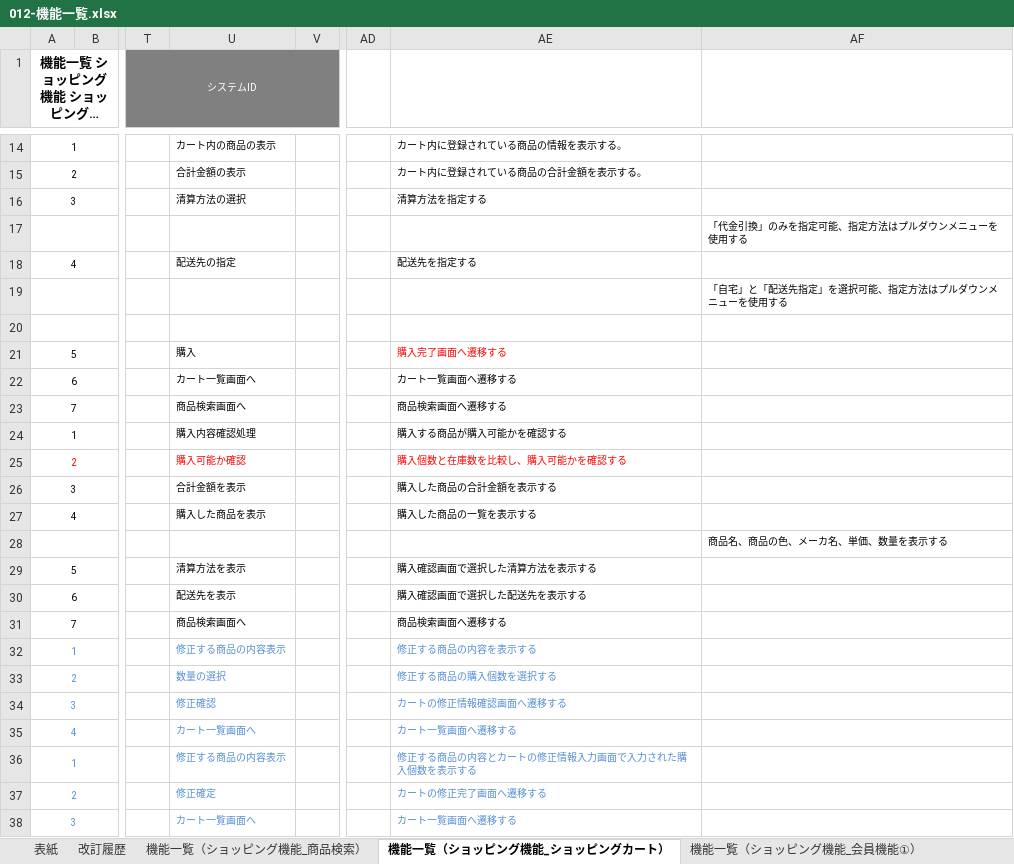
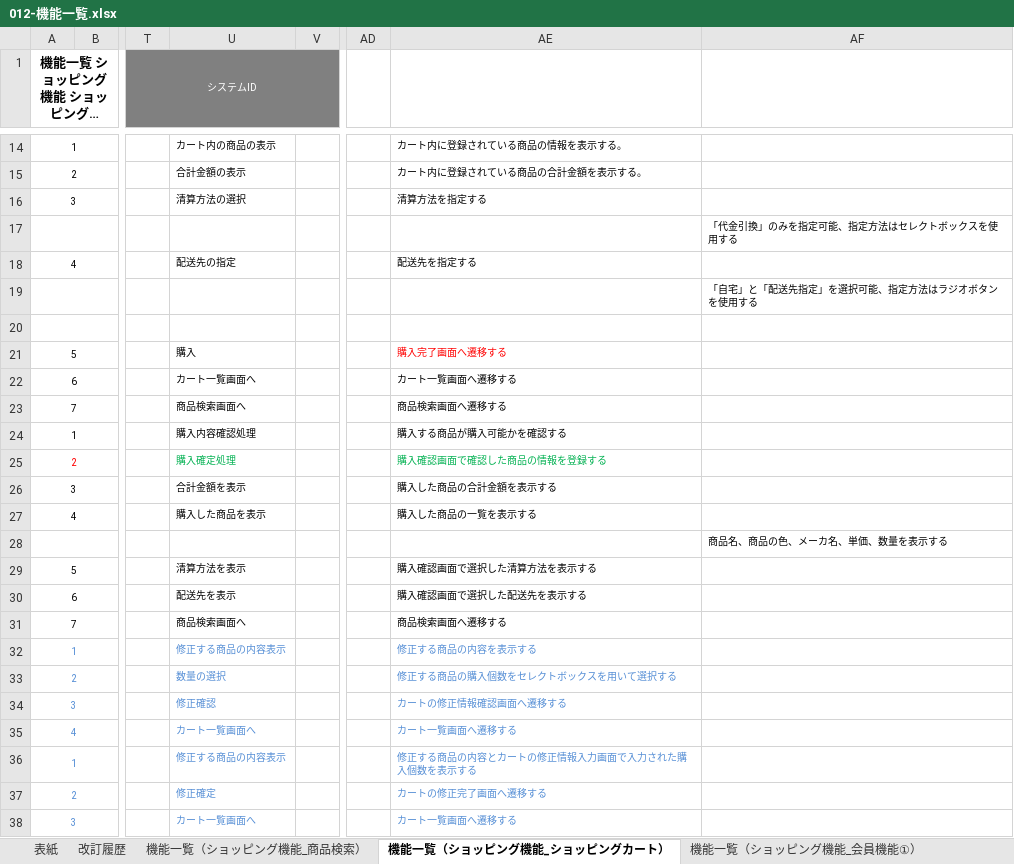
Before and after one commit to OkamotoTaketo/dev, an Excel workbook: 010-外部設計/012-機能一覧.xlsx, sheet 機能一覧（ショッピング機能_ショッピングカート）, drawn as a sheet; only a part is shown, gaps mark what is left out; long unchanged cells end in …; values as stored, in another font and other column widths than the file's, no borders; the diff names each change by its address in the sheet, - before the commit and + after, or states it on an @@ line.

```diff
--- a/010-外部設計/012-機能一覧.xlsx (sheet 機能一覧（ショッピング機能_ショッピングカート）)
+++ b/010-外部設計/012-機能一覧.xlsx (sheet 機能一覧（ショッピング機能_ショッピングカート）)
-AF17: 「代金引換」のみを指定可能、指定方法はプルダウンメニューを使用する
+AF17: 「代金引換」のみを指定可能、指定方法はセレクトボックスを使用する
-AF19: 「自宅」と「配送先指定」を選択可能、指定方法はプルダウンメニューを使用する
+AF19: 「自宅」と「配送先指定」を選択可能、指定方法はラジオボタンを使用する
-U25: 購入可能か確認
+U25: 購入確定処理
-U25 text colour: #FF0000
+U25 text colour: #00B050
-AE25: 購入個数と在庫数を比較し、購入可能かを確認する
+AE25: 購入確認画面で確認した商品の情報を登録する
-AE25 text colour: #FF0000
+AE25 text colour: #00B050
-AE33: 修正する商品の購入個数を選択する
+AE33: 修正する商品の購入個数をセレクトボックスを用いて選択する
```
Also changed, not shown: sheet 改訂履歴, sheet 機能一覧（ショッピング機能_会員機能③）, sheet 機能一覧（ショッピング機能_商品検索）, sheet 機能一覧（ショッピング機能_会員機能①）, formulas that keep their value, 000-要件定義/006-要件定義書.xlsx, 010-外部設計/013-2-画面遷移図.xlsx, 29 other files.
